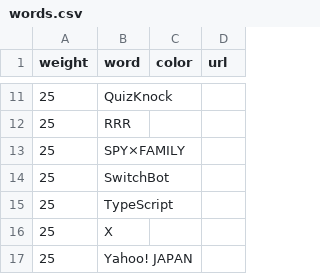
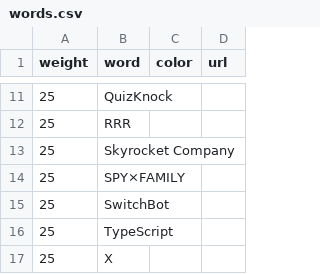
Before and after one commit to munierujp/wordclouds, a CSV file: data/words.csv, drawn as a sheet; only a part is shown, gaps mark what is left out; the shorter side is filled out with more unchanged rows; the diff names each change by its address in the sheet, - before the commit and + after, or states it on an @@ line.

Commit message:
Add `Skyrocket Company` (#376)
close #375

```diff
--- a/data/words.csv
+++ b/data/words.csv
+row 13: 25 | Skyrocket Company
```
Also changed, not shown: 12 other files.
